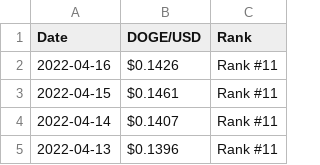
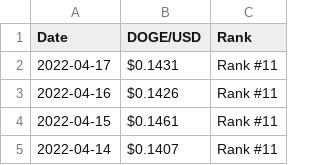
Before and after one commit to RicardoMoraG/Dogecoin-value., a CSV file: DogeValue.csv, drawn as a sheet; only a part is shown; the shorter side is filled out with more unchanged rows.

```diff
--- a/DogeValue.csv
+++ b/DogeValue.csv
@@ -1,2 +1,3 @@
 Date,DOGE/USD,Rank
+2022-04-17,$0.1431,Rank #11
 2022-04-16,$0.1426,Rank #11
```
